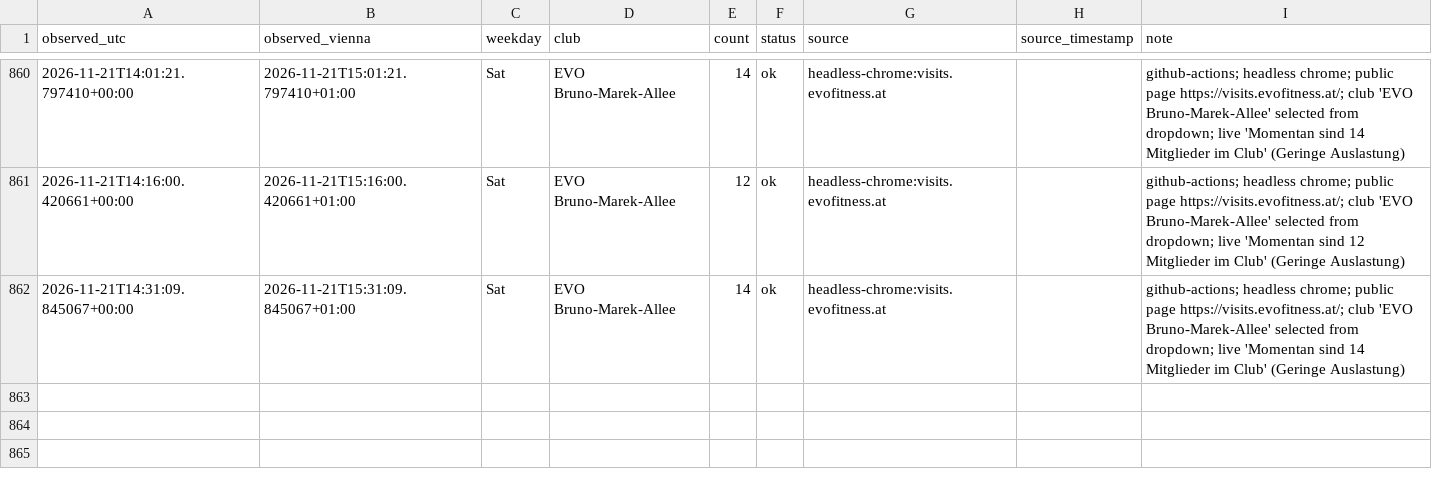
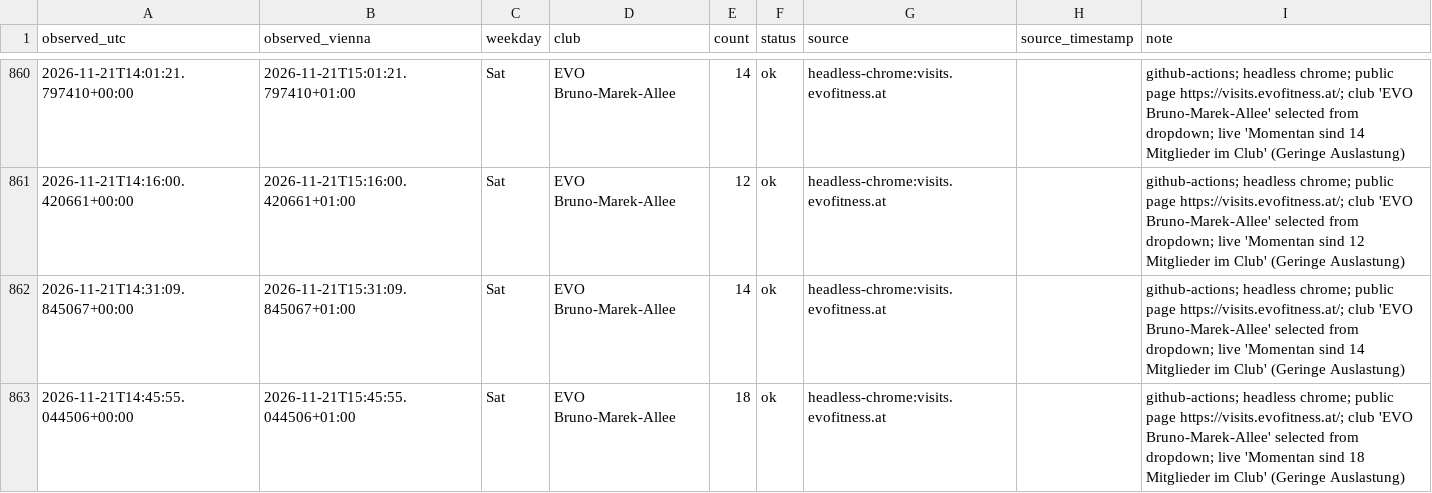
Before and after one commit to peraugym/evo-gym-tracker, a CSV file: observations.csv, drawn as a sheet; only a part is shown, gaps mark what is left out.

```diff
--- a/observations.csv
+++ b/observations.csv
@@ -862 +862,2 @@ observed_utc,observed_vienna,weekday,club,count,status,source,source_timestamp,n
 2026-11-21T14:31:09.845067+00:00,2026-11-21T15:31:09.845067+01:00,Sat,EVO Bruno-Marek-Allee,14,ok,headless-chrome:visits.evofitness.at,,github-actions; headless chrome; public page https://visits.evofitness.at/; club 'EVO Bruno-Marek-Allee' selected from dropdown; live 'Momentan sind 14 Mitglieder im Club' (Geringe Auslastung)
+2026-11-21T14:45:55.044506+00:00,2026-11-21T15:45:55.044506+01:00,Sat,EVO Bruno-Marek-Allee,18,ok,headless-chrome:visits.evofitness.at,,github-actions; headless chrome; public page https://visits.evofitness.at/; club 'EVO Bruno-Marek-Allee' selected from dropdown; live 'Momentan sind 18 Mitglieder im Club' (Geringe Auslastung)
```
